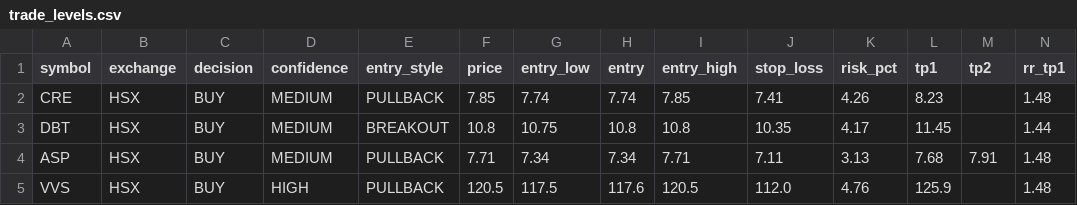
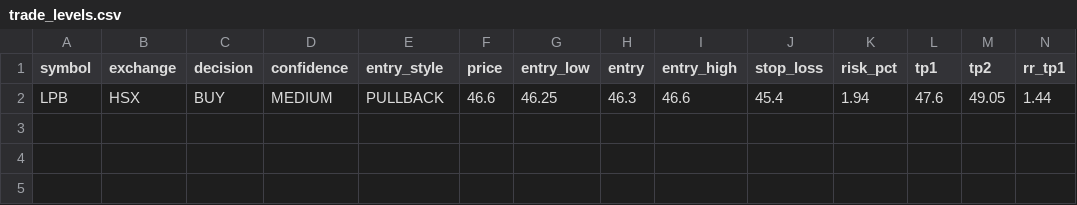
Before and after one commit to vn99instrumental-web/vnstock-cron-v2.0, a CSV file: output/trade_levels.csv, drawn as a sheet; only a part is shown; removed rows and columns are numbered as before the commit, all else as after; rows hold the shown columns only; the diff names each change by its address in the sheet, - before the commit and + after, or states it on an @@ line.

```diff
--- a/output/trade_levels.csv
+++ b/output/trade_levels.csv
-row 2: CRE | HSX | BUY | MEDIUM | PULLBACK | 7.85 | 7.74 | 7.74 | 7.85 | 7.41 | 4.26 | 8.23 |  | 1.48
-row 3: DBT | HSX | BUY | MEDIUM | BREAKOUT | 10.8 | 10.75 | 10.8 | 10.8 | 10.35 | 4.17 | 11.45 |  | 1.44
-row 4: ASP | HSX | BUY | MEDIUM | PULLBACK | 7.71 | 7.34 | 7.34 | 7.71 | 7.11 | 3.13 | 7.68 | 7.91 | 1.48
-row 5: VVS | HSX | BUY | HIGH | PULLBACK | 120.5 | 117.5 | 117.6 | 120.5 | 112.0 | 4.76 | 125.9 |  | 1.48
+row 2: LPB | HSX | BUY | MEDIUM | PULLBACK | 46.6 | 46.25 | 46.3 | 46.6 | 45.4 | 1.94 | 47.6 | 49.05 | 1.44
```
Also changed, not shown: output/deep.csv, output/ranking.csv, 10 other files.
